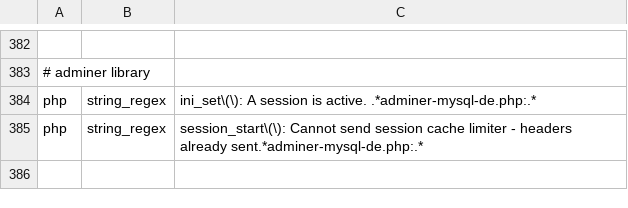
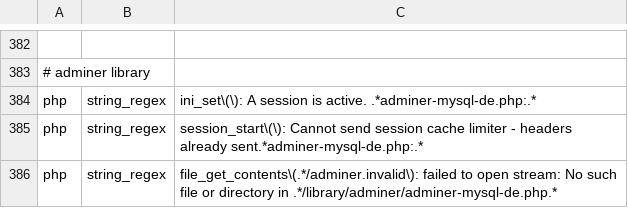
Before and after one commit to koenige/modules-default, a TSV file: configuration/errors-not-logged.tsv, drawn as a sheet; only a part is shown, gaps mark what is left out.

Commit message:
update error log exclusions (PHP errors from Adminer library)
git-svn-id: file:///Repos/modules/default/trunk@800 98be6e6d-ea4f-4117-9388-ed847deb6ed9

```diff
--- a/configuration/errors-not-logged.tsv
+++ b/configuration/errors-not-logged.tsv
@@ -385 +385,2 @@ php	string_regex	ini_set\(\): A session is active. .*adminer-mysql-de.php:.*
 php	string_regex	session_start\(\): Cannot send session cache limiter - headers already sent.*adminer-mysql-de.php:.*
+php	string_regex	file_get_contents\(.*/adminer.invalid\): failed to open stream: No such file or directory in .*/library/adminer/adminer-mysql-de.php.*
```
